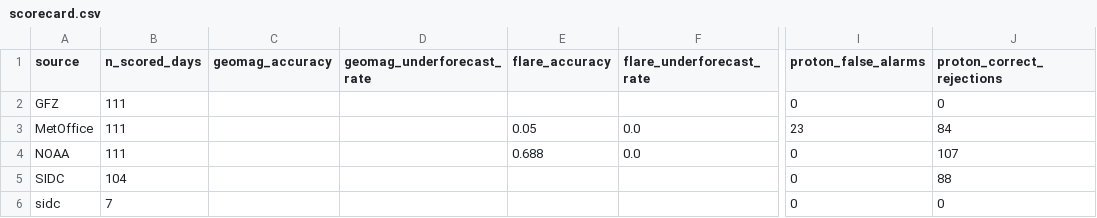
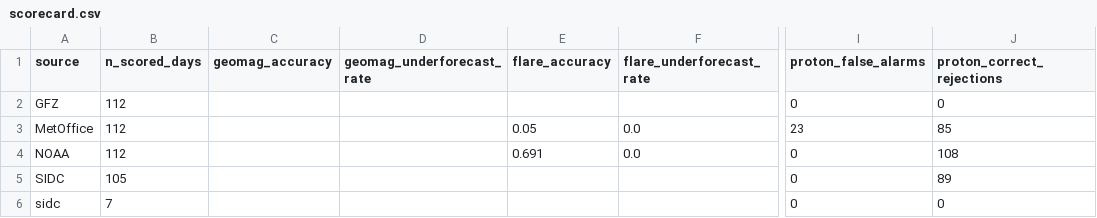
Before and after one commit to MetopRBr/space-weather-verify, a CSV file: data/scorecard.csv, drawn as a sheet; only a part is shown, gaps mark what is left out; the diff names each change by its address in the sheet, - before the commit and + after, or states it on an @@ line.

```diff
--- a/data/scorecard.csv
+++ b/data/scorecard.csv
-B2:B4 (n_scored_days): 111
+B2:B4 (n_scored_days): 112
-J3 (proton_correct_rejections): 84
+J3 (proton_correct_rejections): 85
-E4 (flare_accuracy): 0.688
+E4 (flare_accuracy): 0.691
-J4 (proton_correct_rejections): 107
+J4 (proton_correct_rejections): 108
-B5 (n_scored_days): 104
+B5 (n_scored_days): 105
-J5 (proton_correct_rejections): 88
+J5 (proton_correct_rejections): 89
```
Also changed, not shown: data/forecasts.csv, data/observed.csv.
